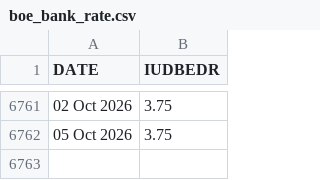
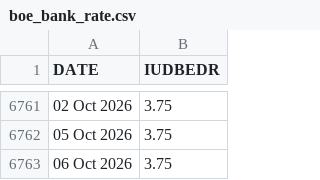
Before and after one commit to yaroslavdeineka/macro-pulse, a CSV file: data/cache/boe_bank_rate.csv, drawn as a sheet; only a part is shown, gaps mark what is left out.

```diff
--- a/data/cache/boe_bank_rate.csv
+++ b/data/cache/boe_bank_rate.csv
@@ -6762 +6762,2 @@ DATE,IUDBEDR
 05 Oct 2026,3.75
+06 Oct 2026,3.75
```
Also changed, not shown: data/cache/ecb_dfr.csv, 15 other files.
